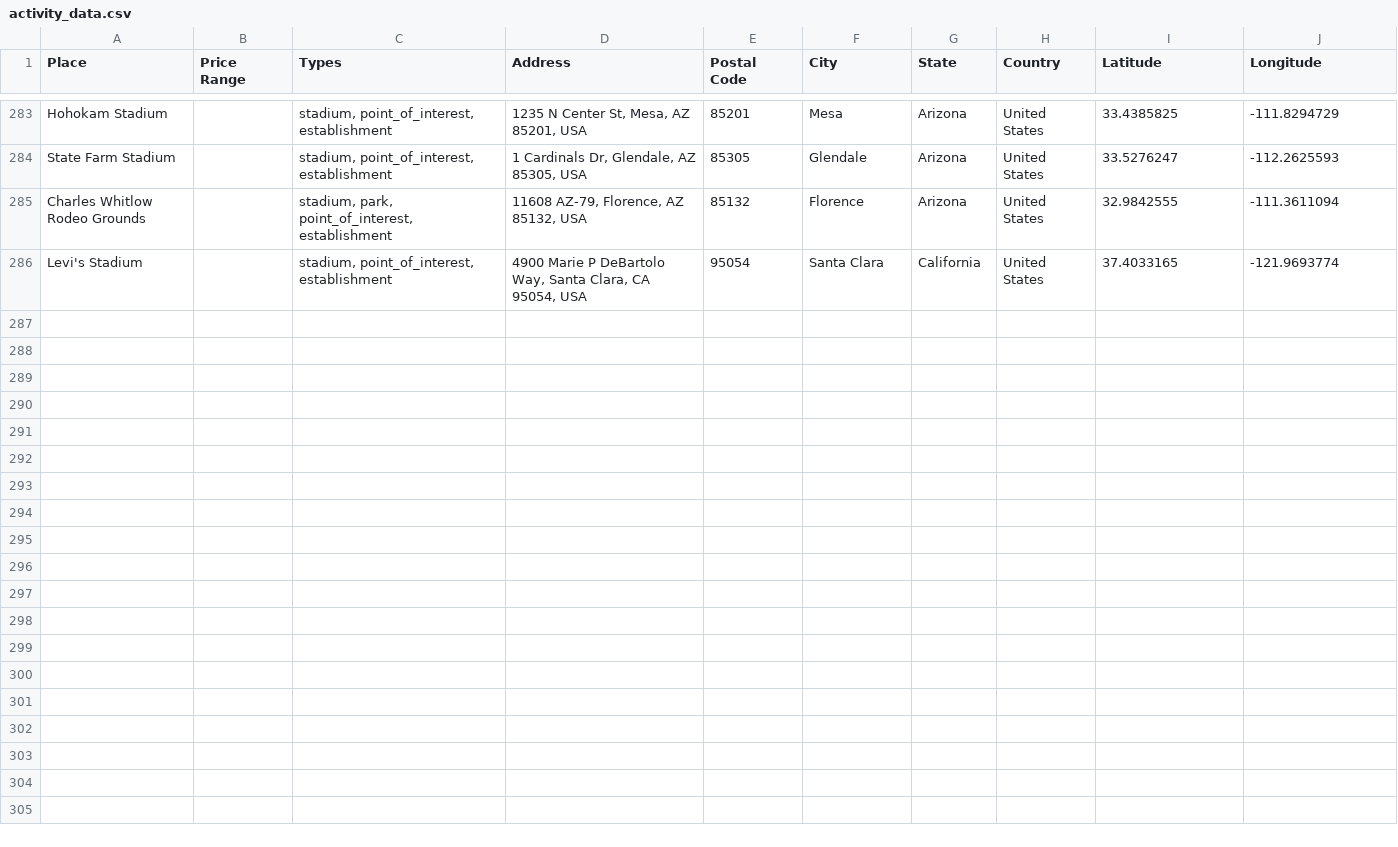
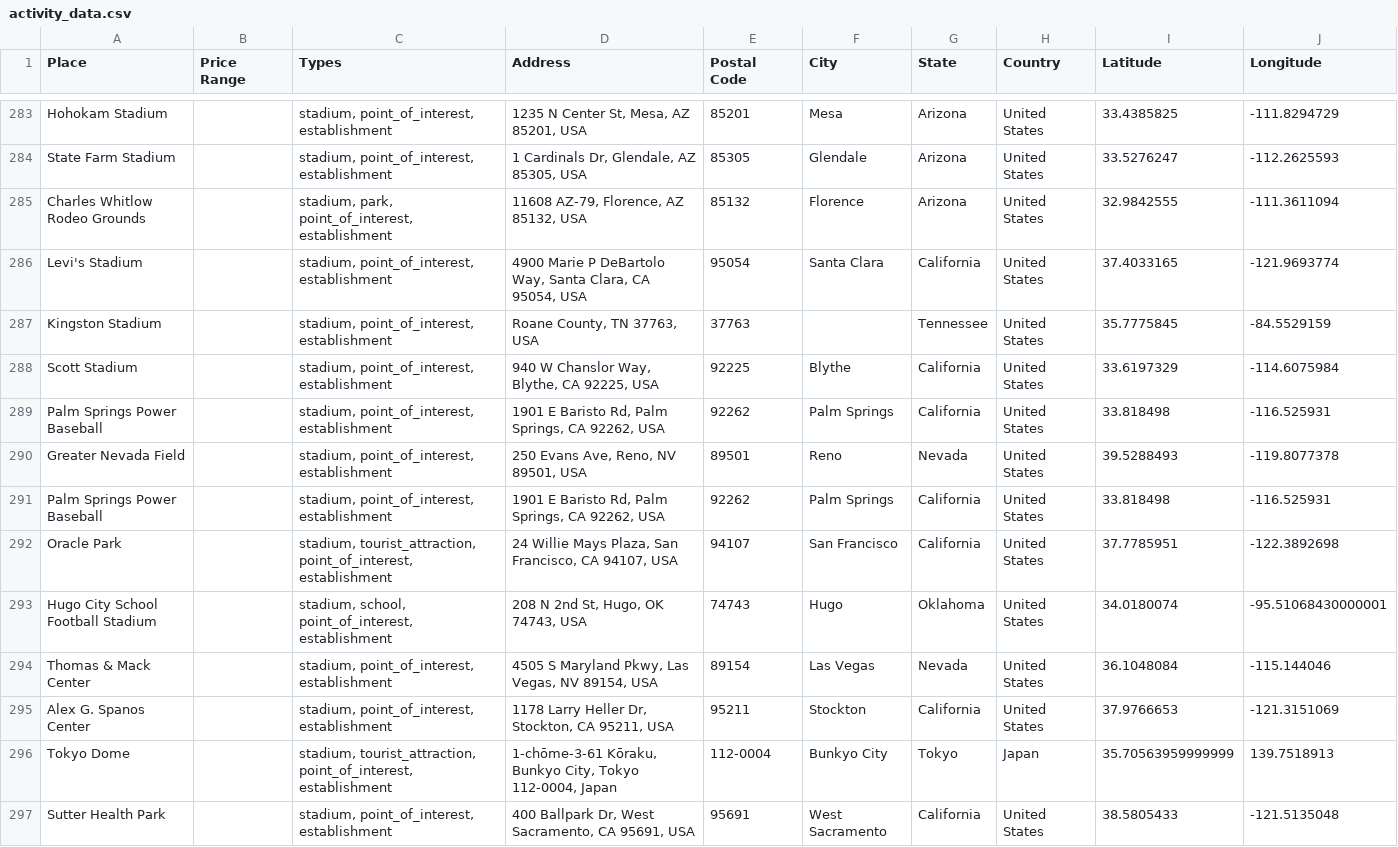
Before and after one commit to ireilly-reilly/JourneyGenius, a CSV file: journey-genius-data-scraping/activity_data.csv, drawn as a sheet; only a part is shown, gaps mark what is left out; the diff names each change by its address in the sheet, - before the commit and + after, or states it on an @@ line.

```diff
--- a/journey-genius-data-scraping/activity_data.csv
+++ b/journey-genius-data-scraping/activity_data.csv
+row 287: Kingston Stadium |  | stadium, point_of_interest, establishment | Roane County, TN 37763, USA | 37763 |  | Tennessee | United States | 35.7775845 | -84.5529159
+row 288: Scott Stadium |  | stadium, point_of_interest, establishment | 940 W Chanslor Way, Blythe, CA 92225, USA | 92225 | Blythe | California | United States | 33.6197329 | -114.6075984
+row 289: Palm Springs Power Baseball |  | stadium, point_of_interest, establishment | 1901 E Baristo Rd, Palm Springs, CA 92262, USA | 92262 | Palm Springs | California | United States | 33.818498 | -116.525931
+row 290: Greater Nevada Field |  | stadium, point_of_interest, establishment | 250 Evans Ave, Reno, NV 89501, USA | 89501 | Reno | Nevada | United States | 39.5288493 | -119.8077378
+row 291: Palm Springs Power Baseball |  | stadium, point_of_interest, establishment | 1901 E Baristo Rd, Palm Springs, CA 92262, USA | 92262 | Palm Springs | California | United States | 33.818498 | -116.525931
+row 292: Oracle Park |  | stadium, tourist_attraction, point_of_interest, establishment | 24 Willie Mays Plaza, San Francisco, CA 94107, USA | 94107 | San Francisco | California | United States | 37.7785951 | -122.3892698
+row 293: Hugo City School Football Stadium |  | stadium, school, point_of_interest, establishment | 208 N 2nd St, Hugo, OK 74743, USA | 74743 | Hugo | Oklahoma | United States | 34.0180074 | -95.51068430000001
+row 294: Thomas & Mack Center |  | stadium, point_of_interest, establishment | 4505 S Maryland Pkwy, Las Vegas, NV 89154, USA | 89154 | Las Vegas | Nevada | United States | 36.1048084 | -115.144046
+row 295: Alex G. Spanos Center |  | stadium, point_of_interest, establishment | 1178 Larry Heller Dr, Stockton, CA 95211, USA | 95211 | Stockton | California | United States | 37.9766653 | -121.3151069
+row 296: Tokyo Dome |  | stadium, tourist_attraction, point_of_interest, establishment | 1-chōme-3-61 Kōraku, Bunkyo City, Tokyo 112-0004, Japan | 112-0004 | Bunkyo City | Tokyo | Japan | 35.70563959999999 | 139.7518913
+row 297: Sutter Health Park |  | stadium, point_of_interest, establishment | 400 Ballpark Dr, West Sacramento, CA 95691, USA | 95691 | West Sacramento | California | United States | 38.5805433 | -121.5135048
```
Also changed, not shown: journey-genius-data-scraping/hotel_data.csv, journey-genius-data-scraping/landmark_data.csv, 11 other files.
